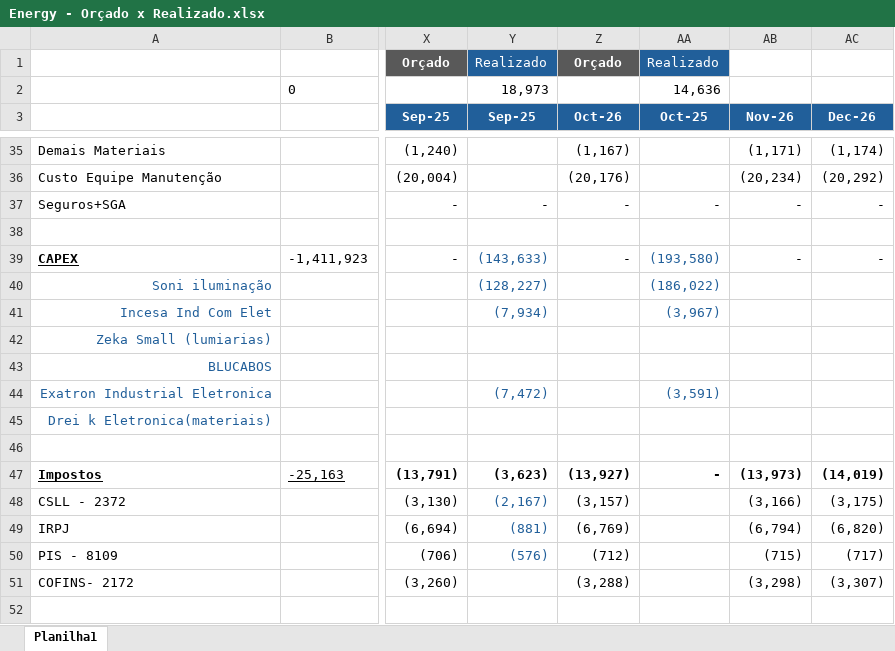
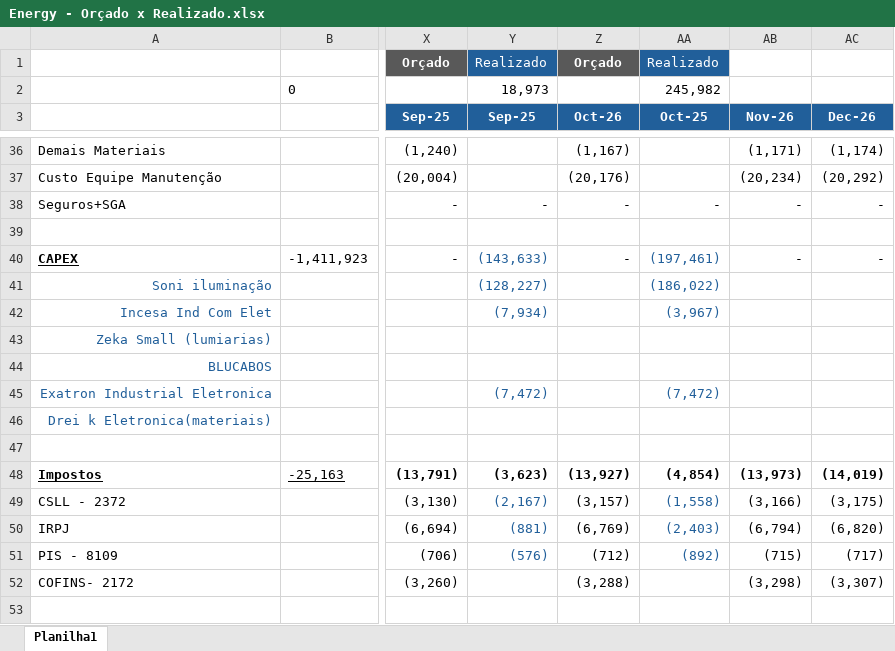
Before and after one commit to luiginoIori/ProjetoPinhal, an Excel workbook: Energy - Orçado x Realizado.xlsx, sheet Planilha1, drawn as a sheet; only a part is shown, gaps mark what is left out; values as stored, in another font and other column widths than the file's, no borders; conditional formats not drawn; addresses are those after the commit; the diff covers the shown part only; the diff names each change by its address in the sheet, - before the commit and + after, or states it on an @@ line.

```diff
--- a/Energy - Orçado x Realizado.xlsx (sheet Planilha1)
+++ b/Energy - Orçado x Realizado.xlsx (sheet Planilha1)
-AA2 (Oct-25): 14,636
+AA2 (Oct-25): 245,982
-AA40 (Oct-25): (193,580)
+AA40 (Oct-25): (197,461)
-AA45 (Oct-25): (3,591)
+AA45 (Oct-25): (7,472)
-AA48 (Oct-25): -
+AA48 (Oct-25): (4,854)
-AA49 (Oct-25): (empty)
+AA49 (Oct-25): (1,558)
-AA50 (Oct-25): (empty)
+AA50 (Oct-25): (2,403)
-AA51 (Oct-25): (empty)
+AA51 (Oct-25): (892)
```
Also changed, not shown: 1 added row and 7 edited cells elsewhere in this sheet, formulas that keep their value.
